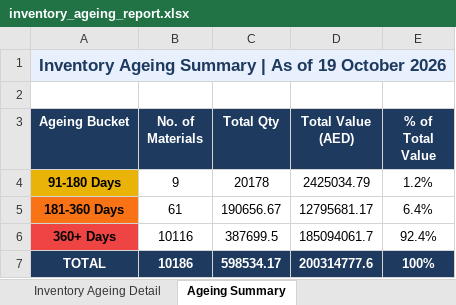
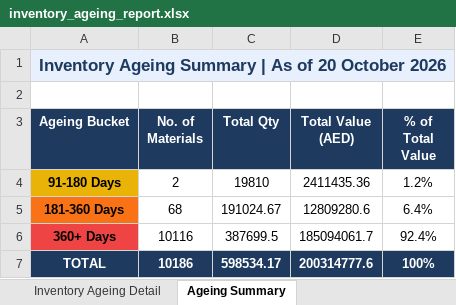
Before and after one commit to uplabdh13-lgtm/sap-dashboards, an Excel workbook: inventory_ageing_report.xlsx, sheet Ageing Summary, drawn as a sheet; values as stored, in another font and other column widths than the file's, no borders; charts and pictures not drawn; the diff names each change by its address in the sheet, - before the commit and + after, or states it on an @@ line.

```diff
--- a/inventory_ageing_report.xlsx (sheet Ageing Summary)
+++ b/inventory_ageing_report.xlsx (sheet Ageing Summary)
-A1 (Ageing Bucket): …As of 19 October 2026
+A1 (Ageing Bucket): …As of 20 October 2026
-B4 (No. of Materials): 9
+B4 (No. of Materials): 2
-C4 (Total Qty): 20178
+C4 (Total Qty): 19810
-D4 (Total Value (AED)): 2425034.79
+D4 (Total Value (AED)): 2411435.36
-B5 (No. of Materials): 61
+B5 (No. of Materials): 68
-C5 (Total Qty): 190656.67
+C5 (Total Qty): 191024.67
-D5 (Total Value (AED)): 12795681.17
+D5 (Total Value (AED)): 12809280.6
```
Also changed, not shown: sheet Inventory Ageing Detail, 1 other file.
